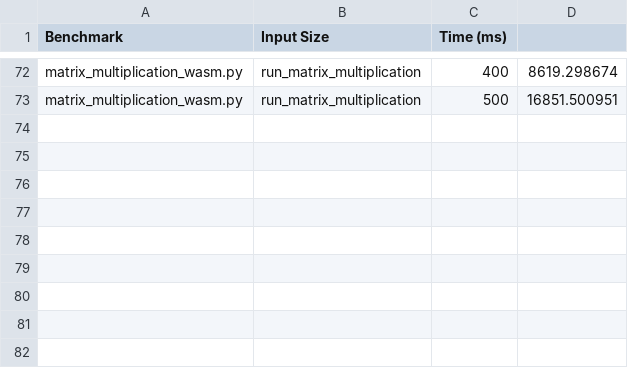
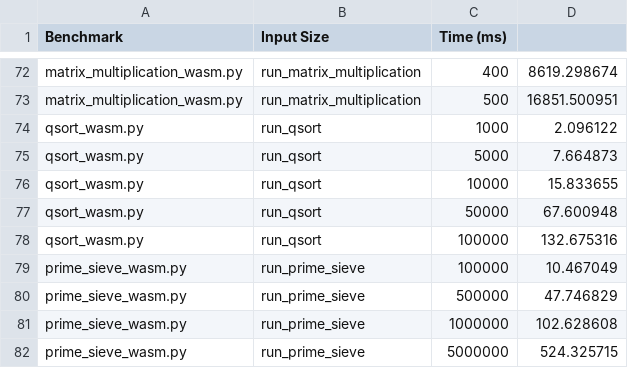
Before and after one commit to Yuchen-He1/CS263Project, a CSV file: WASM/Python_Benchmark/python_wasm_results.csv, drawn as a sheet; only a part is shown, gaps mark what is left out; the diff names each change by its address in the sheet, - before the commit and + after, or states it on an @@ line.

```diff
--- a/WASM/Python_Benchmark/python_wasm_results.csv
+++ b/WASM/Python_Benchmark/python_wasm_results.csv
+row 74: qsort_wasm.py | run_qsort | 1000 | 2.096122
+row 75: qsort_wasm.py | run_qsort | 5000 | 7.664873
+row 76: qsort_wasm.py | run_qsort | 10000 | 15.833655
+row 77: qsort_wasm.py | run_qsort | 50000 | 67.600948
+row 78: qsort_wasm.py | run_qsort | 100000 | 132.675316
+row 79: prime_sieve_wasm.py | run_prime_sieve | 100000 | 10.467049
+row 80: prime_sieve_wasm.py | run_prime_sieve | 500000 | 47.746829
+row 81: prime_sieve_wasm.py | run_prime_sieve | 1000000 | 102.628608
+row 82: prime_sieve_wasm.py | run_prime_sieve | 5000000 | 524.325715
```
